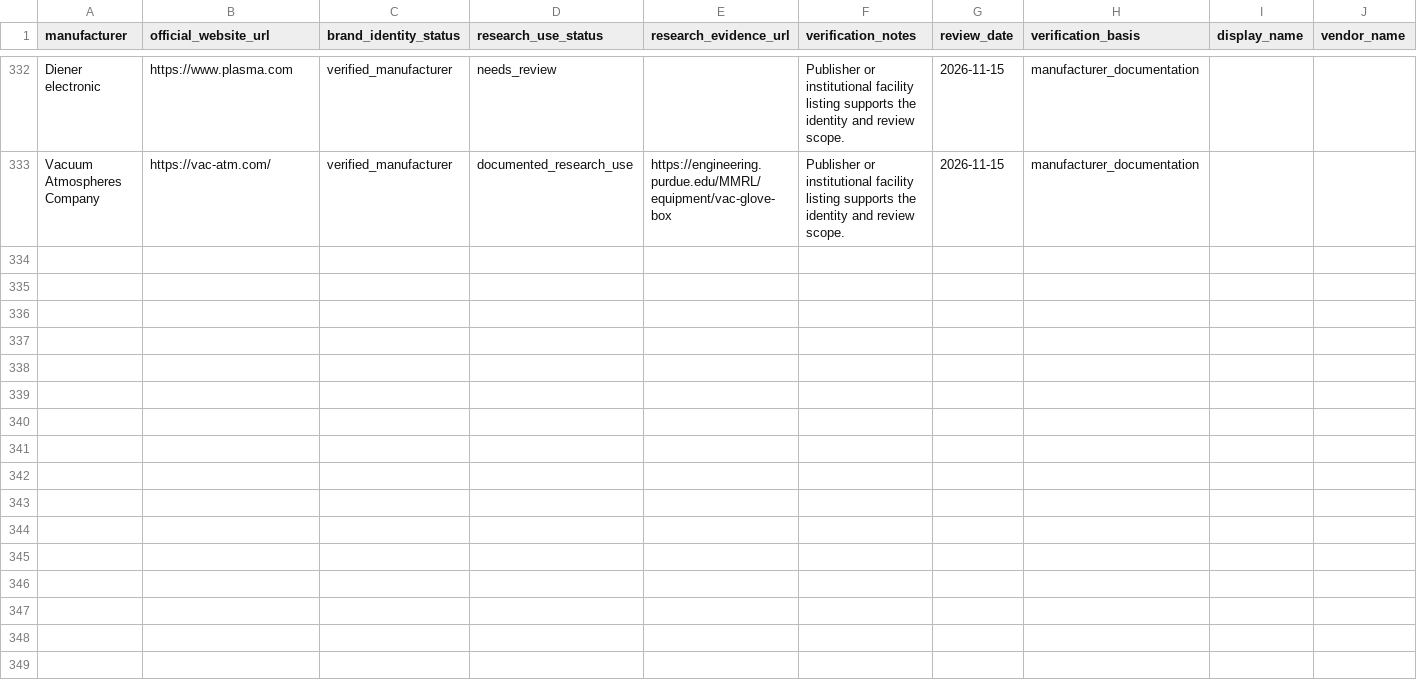
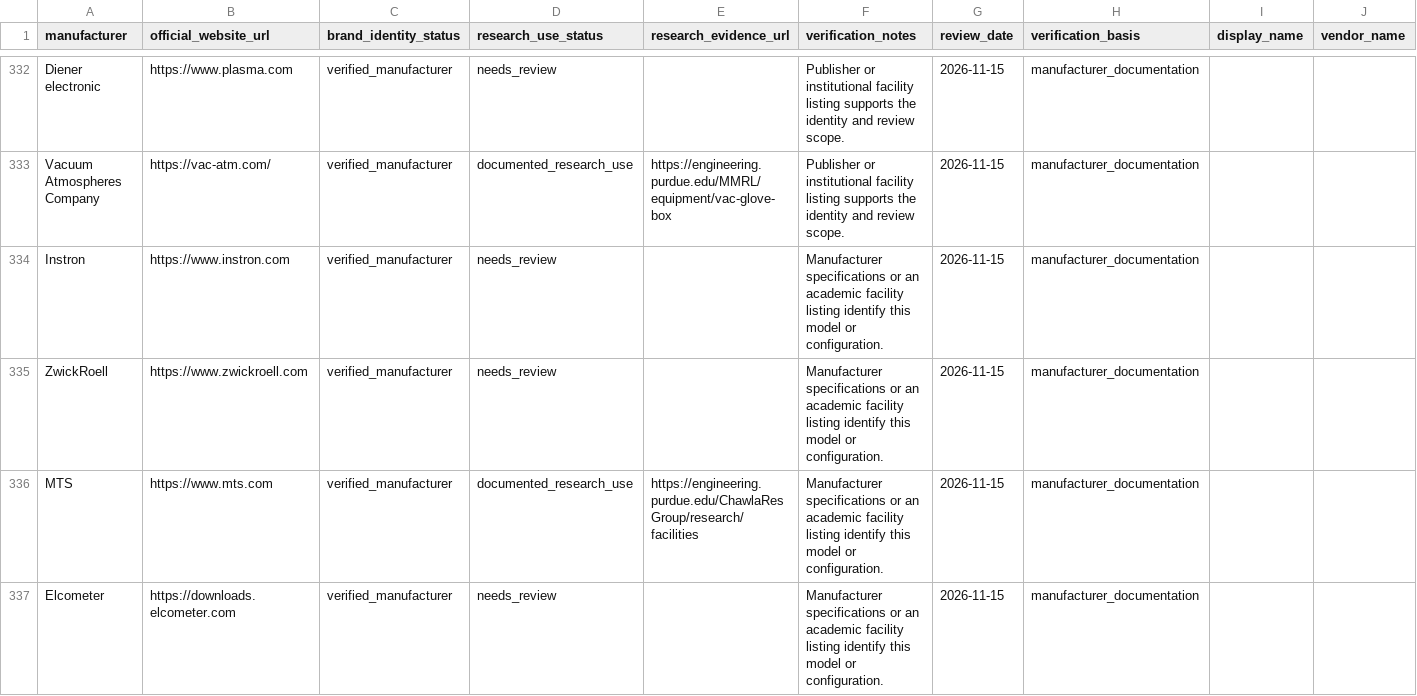
Before and after one commit to PodComet/ICoN-PCL-Equipment-Metadata, a CSV file: catalog/manufacturers.csv, drawn as a sheet; only a part is shown, gaps mark what is left out; rows hold the shown columns only; the diff covers the shown part only; the diff names each change by its address in the sheet, - before the commit and + after, or states it on an @@ line.

```diff
--- a/catalog/manufacturers.csv
+++ b/catalog/manufacturers.csv
+row 334: Instron | https://www.instron.com | verified_manufacturer | needs_review |  | Manufacturer specifications or an academic facility listing identify this model or configuration. | 2026-11-15 | manufacturer_documentation
+row 335: ZwickRoell | https://www.zwickroell.com | verified_manufacturer | needs_review |  | Manufacturer specifications or an academic facility listing identify this model or configuration. | 2026-11-15 | manufacturer_documentation
+row 336: MTS | https://www.mts.com | verified_manufacturer | documented_research_use | https://engineering.purdue.edu/ChawlaResGroup/research/facilities | Manufacturer specifications or an academic facility listing identify this model or configuration. | 2026-11-15 | manufacturer_documentation
+row 337: Elcometer | https://downloads.elcometer.com | verified_manufacturer | needs_review |  | Manufacturer specifications or an academic facility listing identify this model or configuration. | 2026-11-15 | manufacturer_documentation
```
Also changed, not shown: 11 added rows elsewhere in this file, catalog/categories.csv, catalog/category_price_estimates.csv, 45 other files.
